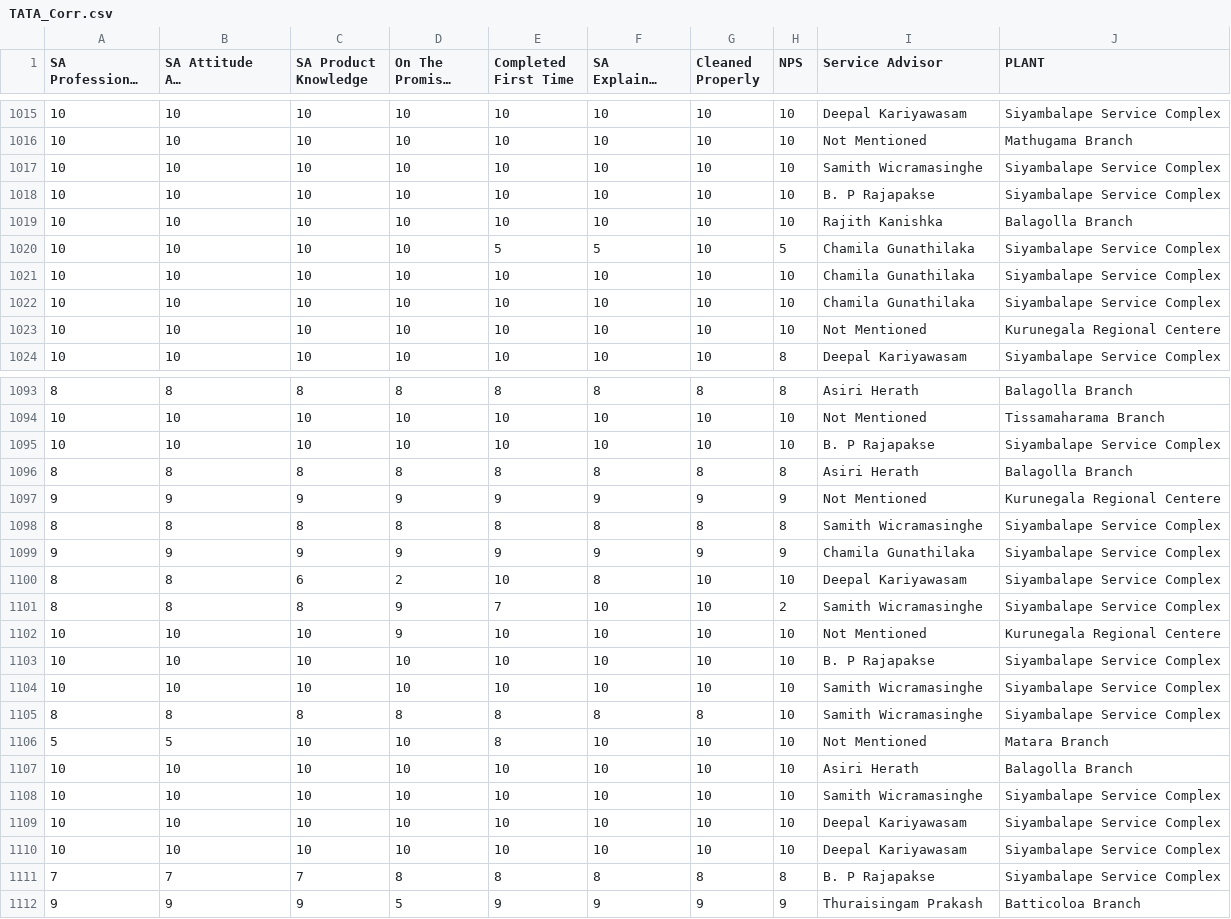
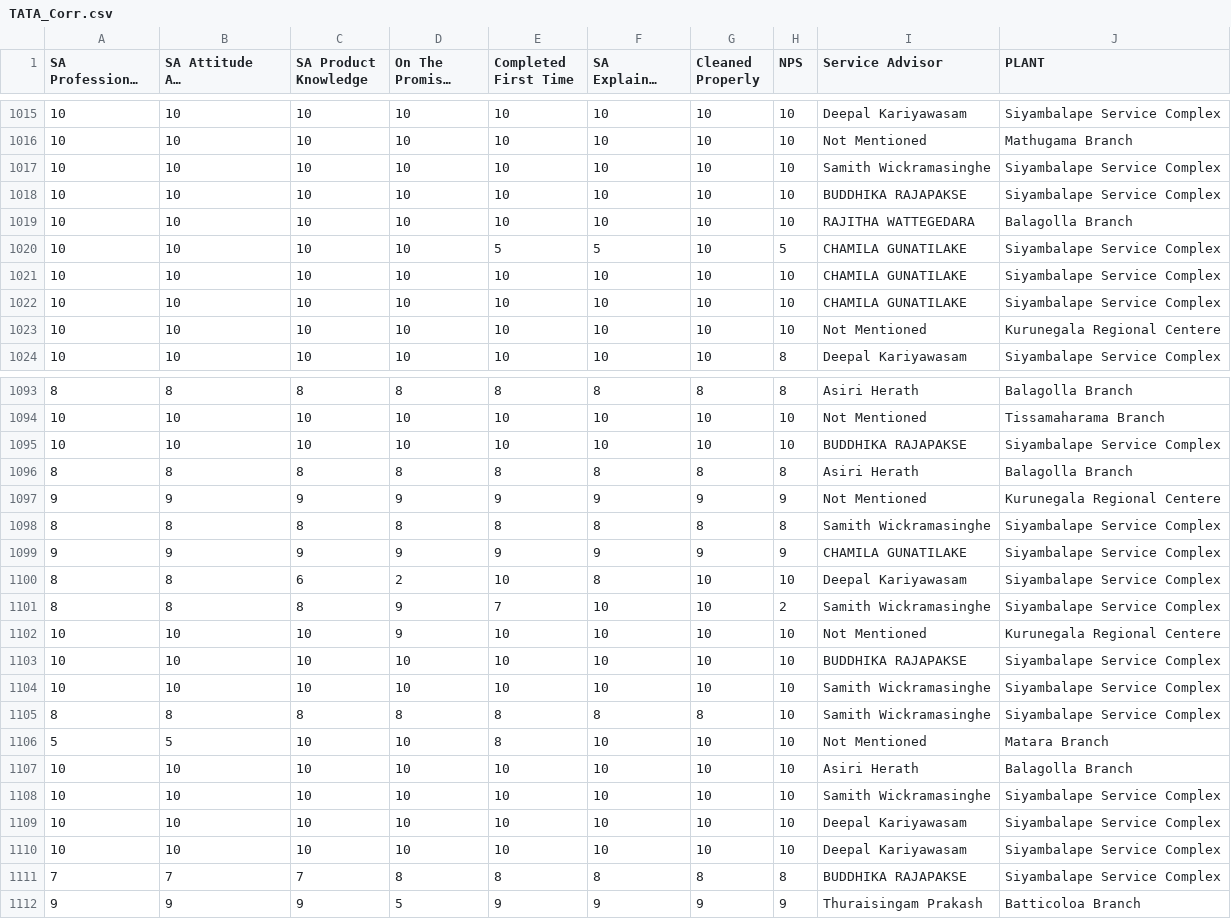
Before and after one commit to supunsb21/CSI-Analysis-TATA-MB-Agri, a CSV file: TATA_Corr.csv, drawn as a sheet; only a part is shown, gaps mark what is left out; long unchanged cells end in …; the diff covers the shown part only.

```diff
--- a/TATA_Corr.csv
+++ b/TATA_Corr.csv
@@ -1016,8 +1016,8 @@
 10,10,10,10,10,10,10,10,Not Mentioned,Mathugama Branch
-10,10,10,10,10,10,10,10,Samith Wicramasinghe,Siyambalape Service Complex
-10,10,10,10,10,10,10,10,B. P Rajapakse,Siyambalape Service Complex
-10,10,10,10,10,10,10,10,Rajith Kanishka,Balagolla Branch
-10,10,10,10,5,5,10,5,Chamila Gunathilaka,Siyambalape Service Complex
-10,10,10,10,10,10,10,10,Chamila Gunathilaka,Siyambalape Service Complex
-10,10,10,10,10,10,10,10,Chamila Gunathilaka,Siyambalape Service Complex
+10,10,10,10,10,10,10,10,Samith Wickramasinghe,Siyambalape Service Complex
+10,10,10,10,10,10,10,10,BUDDHIKA RAJAPAKSE,Siyambalape Service Complex
+10,10,10,10,10,10,10,10,RAJITHA WATTEGEDARA,Balagolla Branch
+10,10,10,10,5,5,10,5,CHAMILA GUNATILAKE,Siyambalape Service Complex
+10,10,10,10,10,10,10,10,CHAMILA GUNATILAKE,Siyambalape Service Complex
+10,10,10,10,10,10,10,10,CHAMILA GUNATILAKE,Siyambalape Service Complex
 10,10,10,10,10,10,10,10,Not Mentioned,Kurunegala Regional Centere
@@ -1094,19 +1094,19 @@
 10,10,10,10,10,10,10,10,Not Mentioned,Tissamaharama Branch
-10,10,10,10,10,10,10,10,B. P Rajapakse,Siyambalape Service Complex
+10,10,10,10,10,10,10,10,BUDDHIKA RAJAPAKSE,Siyambalape Service Complex
 8,8,8,8,8,8,8,8,Asiri Herath,Balagolla Branch
 9,9,9,9,9,9,9,9,Not Mentioned,Kurunegala Regional Centere
-8,8,8,8,8,8,8,8,Samith Wicramasinghe,Siyambalape Service Complex
-9,9,9,9,9,9,9,9,Chamila Gunathilaka,Siyambalape Service Complex
+8,8,8,8,8,8,8,8,Samith Wickramasinghe,Siyambalape Service Complex
+9,9,9,9,9,9,9,9,CHAMILA GUNATILAKE,Siyambalape Service Complex
 8,8,6,2,10,8,10,10,Deepal Kariyawasam,Siyambalape Service Complex
-8,8,8,9,7,10,10,2,Samith Wicramasinghe,Siyambalape Service Complex
+8,8,8,9,7,10,10,2,Samith Wickramasinghe,Siyambalape Service Complex
 10,10,10,9,10,10,10,10,Not Mentioned,Kurunegala Regional Centere
-10,10,10,10,10,10,10,10,B. P Rajapakse,Siyambalape Service Complex
-10,10,10,10,10,10,10,10,Samith Wicramasinghe,Siyambalape Service Complex
-8,8,8,8,8,8,8,10,Samith Wicramasinghe,Siyambalape Service Complex
+10,10,10,10,10,10,10,10,BUDDHIKA RAJAPAKSE,Siyambalape Service Complex
+10,10,10,10,10,10,10,10,Samith Wickramasinghe,Siyambalape Service Complex
+8,8,8,8,8,8,8,10,Samith Wickramasinghe,Siyambalape Service Complex
 5,5,10,10,8,10,10,10,Not Mentioned,Matara Branch
 10,10,10,10,10,10,10,10,Asiri Herath,Balagolla Branch
-10,10,10,10,10,10,10,10,Samith Wicramasinghe,Siyambalape Service Complex
+10,10,10,10,10,10,10,10,Samith Wickramasinghe,Siyambalape Service Complex
 10,10,10,10,10,10,10,10,Deepal Kariyawasam,Siyambalape Service Complex
 10,10,10,10,10,10,10,10,Deepal Kariyawasam,Siyambalape Service Complex
-7,7,7,8,8,8,8,8,B. P Rajapakse,Siyambalape Service Complex
+7,7,7,8,8,8,8,8,BUDDHIKA RAJAPAKSE,Siyambalape Service Complex
 9,9,9,5,9,9,9,9,Thuraisingam Prakash,Batticoloa Branch
```
Also changed, not shown: 173 edited cells elsewhere in this file.
